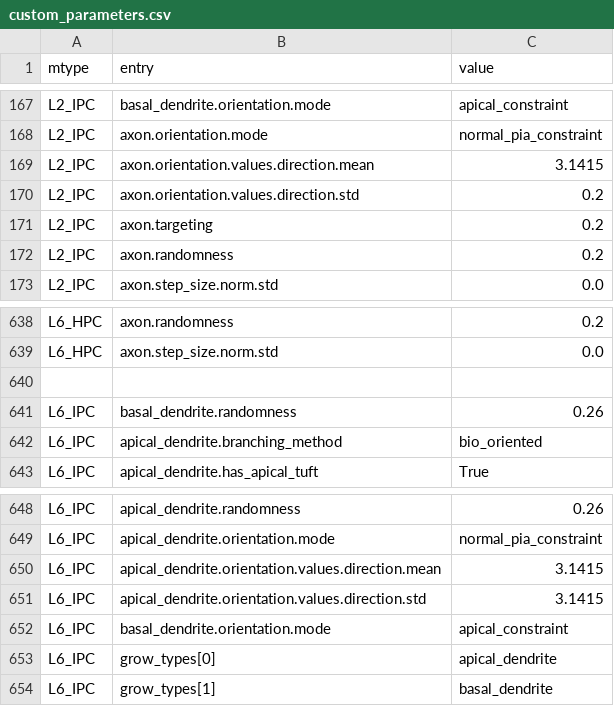
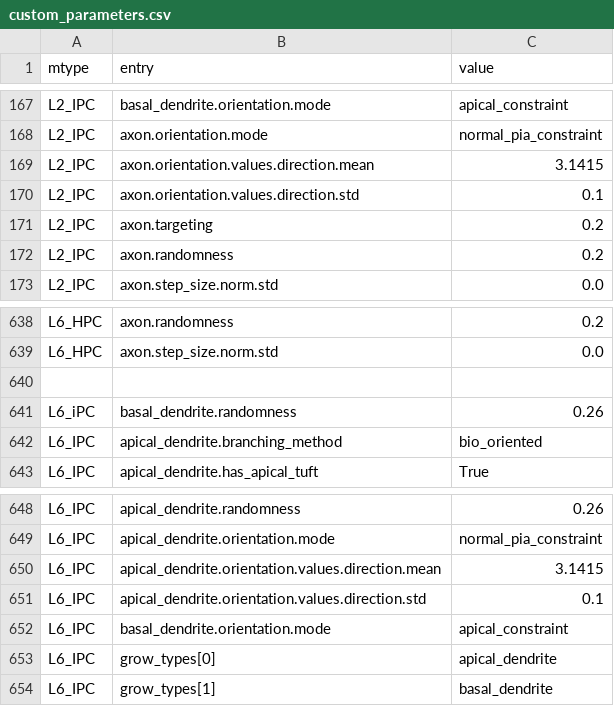
Before and after one commit to BlueBrain/synthdb, a CSV file: synthdb/insitu_synthesis_inputs/mouse_isocortex/custom_parameters.csv, drawn as a sheet; only a part is shown, gaps mark what is left out.

Commit message:
more

```diff
--- a/synthdb/insitu_synthesis_inputs/mouse_isocortex/custom_parameters.csv
+++ b/synthdb/insitu_synthesis_inputs/mouse_isocortex/custom_parameters.csv
@@ -169,3 +169,3 @@ L2_IPC,axon.orientation.mode,normal_pia_constraint
 L2_IPC,axon.orientation.values.direction.mean,3.1415
-L2_IPC,axon.orientation.values.direction.std,0.2
+L2_IPC,axon.orientation.values.direction.std,0.1
 L2_IPC,axon.targeting,0.2
@@ -640,3 +640,3 @@ L6_HPC,axon.step_size.norm.std,0.0
 
-L6_IPC,basal_dendrite.randomness,0.26
+L6_iPC,basal_dendrite.randomness,0.26
 L6_IPC,apical_dendrite.branching_method,bio_oriented
@@ -650,3 +650,3 @@ L6_IPC,apical_dendrite.orientation.mode,normal_pia_constraint
 L6_IPC,apical_dendrite.orientation.values.direction.mean,3.1415
-L6_IPC,apical_dendrite.orientation.values.direction.std,3.1415
+L6_IPC,apical_dendrite.orientation.values.direction.std,0.1
 L6_IPC,basal_dendrite.orientation.mode,apical_constraint
```
